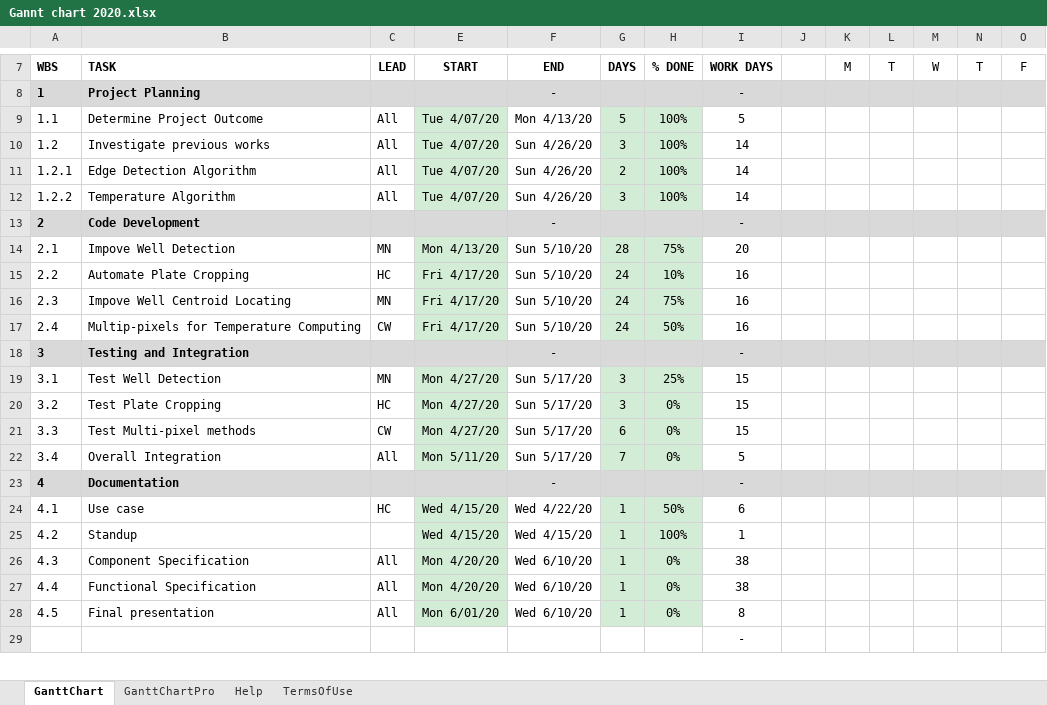
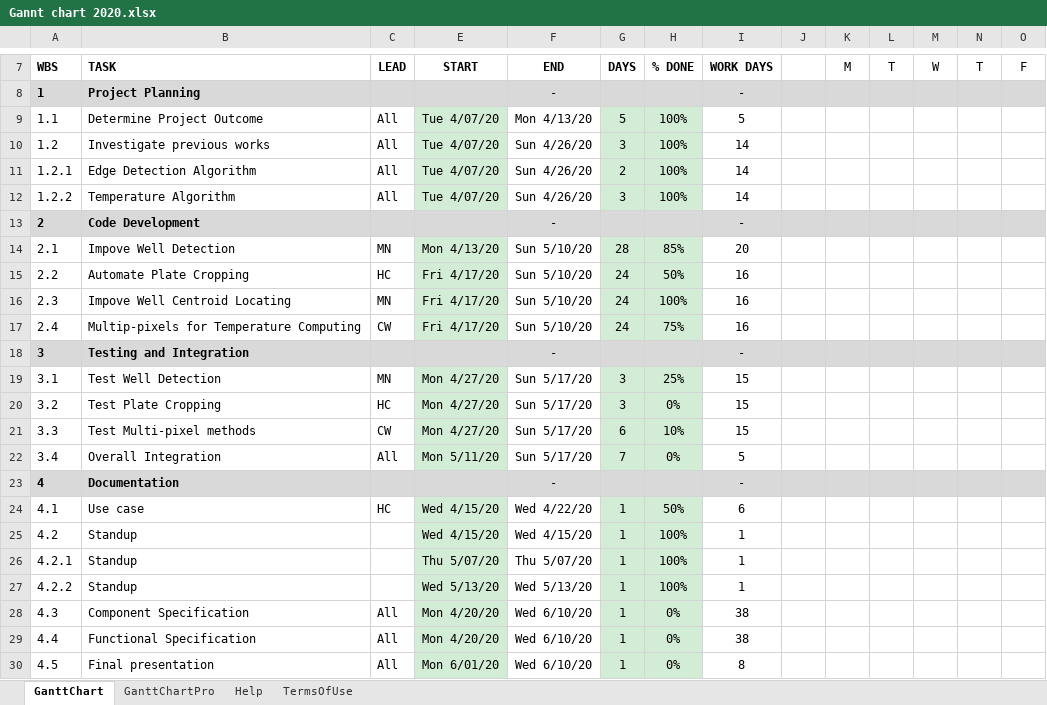
Before and after one commit to ng-git/musical-robot-ver2, an Excel workbook: Gannt chart 2020.xlsx, sheet GanttChart, drawn as a sheet; only a part is shown, gaps mark what is left out; the shorter side is filled out with more unchanged rows; values as stored, in another font and other column widths than the file's, no borders; charts and pictures and conditional formats not drawn; rows hold the shown columns only; the diff names each change by its address in the sheet, - before the commit and + after, or states it on an @@ line.

```diff
--- a/Gannt chart 2020.xlsx (sheet GanttChart)
+++ b/Gannt chart 2020.xlsx (sheet GanttChart)
-H14: 75%
+H14: 85%
-H15: 10%
+H15: 50%
-H16: 75%
+H16: 100%
-H17: 50%
+H17: 75%
-H21: 0%
+H21: 10%
+row 26: 4.2.1 | Standup |  | Thu 5/07/20 | Thu 5/07/20 | 1 | 100% | 1
+row 27: 4.2.2 | Standup |  | Wed 5/13/20 | Wed 5/13/20 | 1 | 100% | 1
```
Also changed, not shown: charts or pictures, 2 other files.
